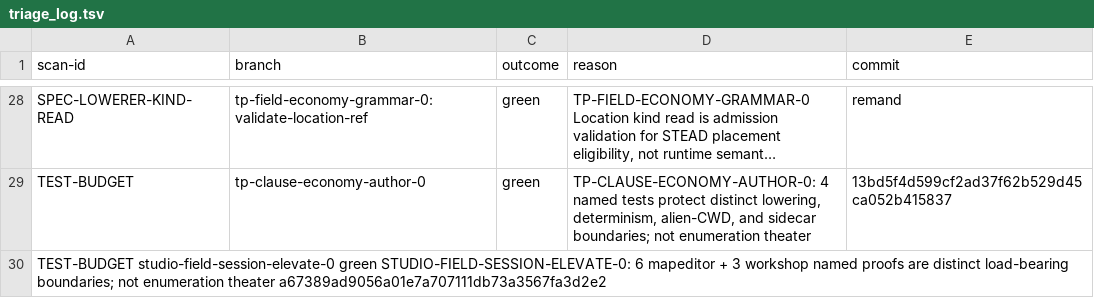
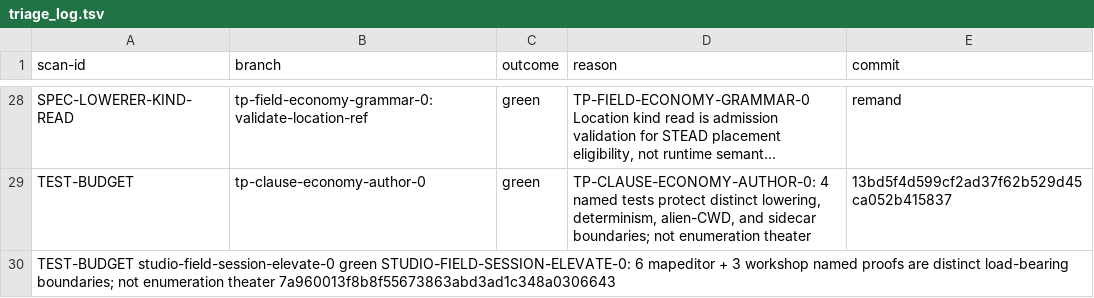
Before and after one commit to khorum08/SimThing, a TSV file: scripts/ci/triage_log.tsv, drawn as a sheet; only a part is shown, gaps mark what is left out; long unchanged cells end in …; the diff names each change by its address in the sheet, - before the commit and + after, or states it on an @@ line.

Commit message:
chore(ci): triage_log rebind for remand-4 STUDIO-FIELD-SESSION-ELEVATE-0

```diff
--- a/scripts/ci/triage_log.tsv
+++ b/scripts/ci/triage_log.tsv
-A30 (scan-id): …enumeration theater a67389ad9056a01e7a707111db73a3567fa3d2e2
+A30 (scan-id): …enumeration theater 7a960013f8b8f55673863abd3ad1c348a0306643
```
